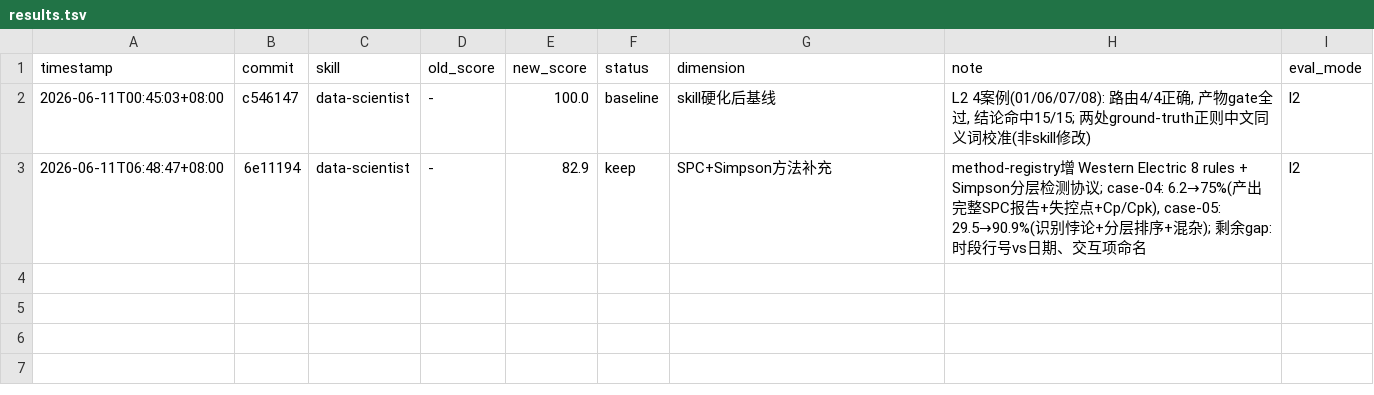
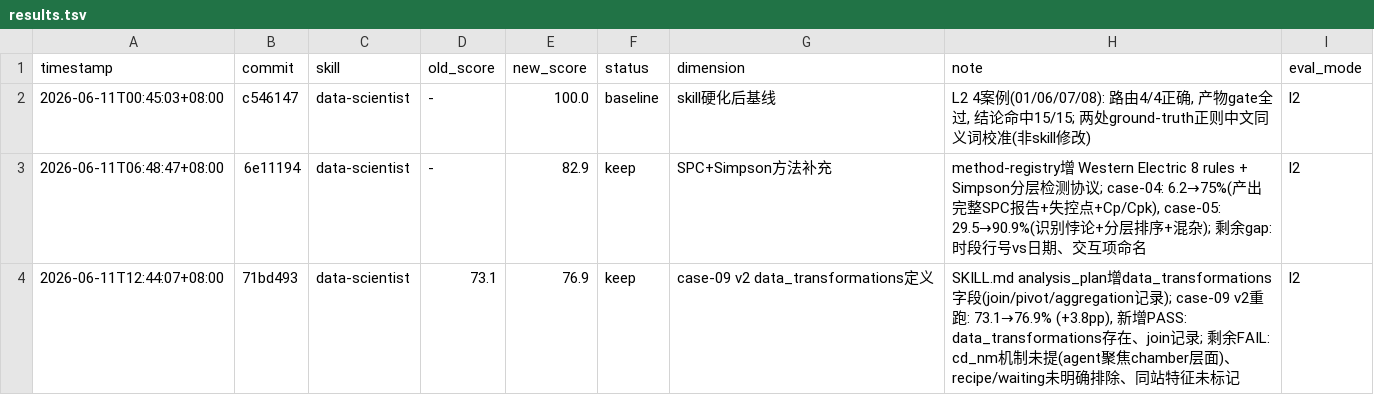
Before and after one commit to realnghon/data-scientist, a TSV file: evals/results.tsv, drawn as a sheet.

Commit message:
eval(l2): case-09 v2 rerun — 76.9% (+3.8pp after data_transformations fix)
Result: 76.9% (13/16), up from 73.1%
- ✅ data_transformations now present (analysis_plan schema updated)
- ✅ join_executed matched (agent documented 'merge fab_log + metrology')
- ✅ chamber_c2_root_cause confirmed (C2 100% failure rate)
- ❌ cd_nm_mechanism not mentioned (agent stopped at chamber level, didn't trace to cd_nm drift)
- ❌ recipe/waiting_noise not explicitly rejected
- ❌ same_event_features not flagged (final_test speed/leakage)

Skill improvement validated: defining data_transformations in analysis_plan schema
→ agent now records join+pivot operations for audit trail.

Remaining gaps expose next hardening targets:
1. Mechanism tracing: when root cause is categorical (chamber), prompt agent to
   investigate underlying continuous driver (cd_nm drift → yield drop)
2. Negative claim reporting: explicitly state 'X has no effect' for noise features
3. Same-event leakage flagging: require labeling features from same station as Y

Updated ITERATION_PLAN.md with R2 results.

```diff
--- a/evals/results.tsv
+++ b/evals/results.tsv
@@ -3 +3,2 @@ timestamp	commit	skill	old_score	new_score	status	dimension	note	eval_mode
 2026-06-11T06:48:47+08:00	6e11194	data-scientist	-	82.9	keep	SPC+Simpson方法补充	method-registry增 Western Electric 8 rules + Simpson分层检测协议; case-04: 6.2→75%(产出完整SPC报告+失控点+Cp/Cpk), case-05: 29.5→90.9%(识别悖论+分层排序+混杂); 剩余gap:时段行号vs日期、交互项命名	l2
+2026-06-11T12:44:07+08:00	71bd493	data-scientist	73.1	76.9	keep	case-09 v2 data_transformations定义	SKILL.md analysis_plan增data_transformations字段(join/pivot/aggregation记录); case-09 v2重跑: 73.1→76.9% (+3.8pp), 新增PASS: data_transformations存在、join记录; 剩余FAIL: cd_nm机制未提(agent聚焦chamber层面)、recipe/waiting未明确排除、同站特征未标记	l2
```
Also changed, not shown: 1 other file.
